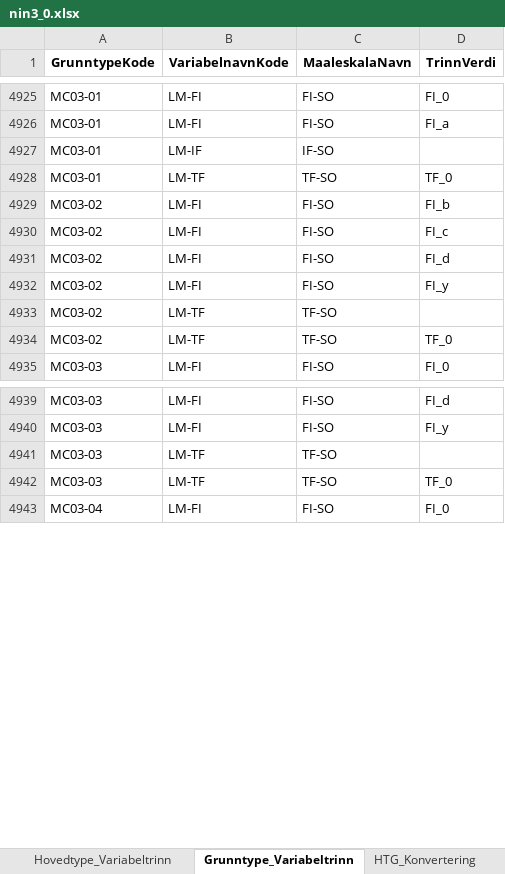
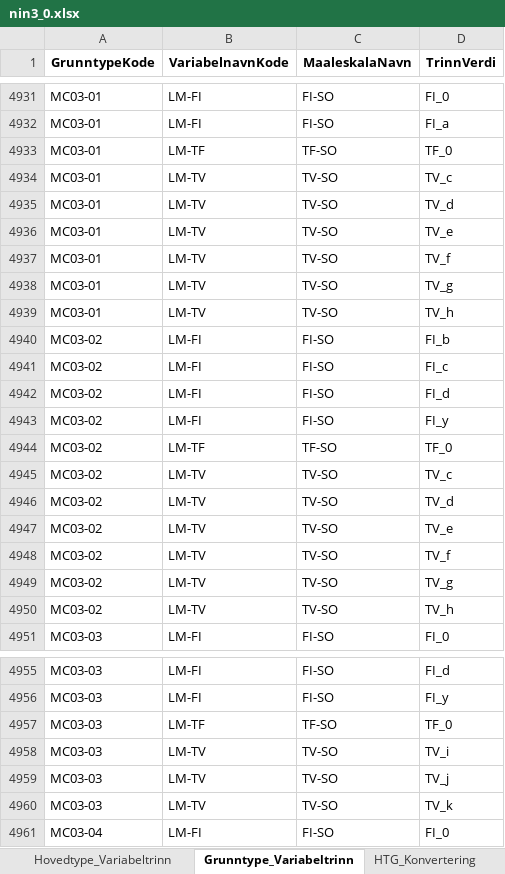
Before and after one commit to Artsdatabanken/nin-kode-api, an Excel workbook: NinKode.WebApi/report_data/nin3_0.xlsx, sheet Grunntype_Variabeltrinn, drawn as a sheet; only a part is shown, gaps mark what is left out; values as stored, in another font and other column widths than the file's, no borders; removed rows and columns are numbered as before the commit, all else as after; the diff covers the shown part only; the diff names each change by its address in the sheet, - before the commit and + after, or states it on an @@ line.

Commit message:
#64: notasjonsfeil i grunntype-trinn, 20 ekstra gt-trinn

```diff
--- a/NinKode.WebApi/report_data/nin3_0.xlsx (sheet Grunntype_Variabeltrinn)
+++ b/NinKode.WebApi/report_data/nin3_0.xlsx (sheet Grunntype_Variabeltrinn)
-row 4927: MC03-01 | LM-IF | IF-SO
+row 4934: MC03-01 | LM-TV | TV-SO | TV_c
+row 4935: MC03-01 | LM-TV | TV-SO | TV_d
+row 4936: MC03-01 | LM-TV | TV-SO | TV_e
+row 4937: MC03-01 | LM-TV | TV-SO | TV_f
+row 4938: MC03-01 | LM-TV | TV-SO | TV_g
+row 4939: MC03-01 | LM-TV | TV-SO | TV_h
-row 4933: MC03-02 | LM-TF | TF-SO
+row 4945: MC03-02 | LM-TV | TV-SO | TV_c
+row 4946: MC03-02 | LM-TV | TV-SO | TV_d
+row 4947: MC03-02 | LM-TV | TV-SO | TV_e
+row 4948: MC03-02 | LM-TV | TV-SO | TV_f
+row 4949: MC03-02 | LM-TV | TV-SO | TV_g
+row 4950: MC03-02 | LM-TV | TV-SO | TV_h
-row 4941: MC03-03 | LM-TF | TF-SO
+row 4958: MC03-03 | LM-TV | TV-SO | TV_i
+row 4959: MC03-03 | LM-TV | TV-SO | TV_j
+row 4960: MC03-03 | LM-TV | TV-SO | TV_k
```
Also changed, not shown: 14 added rows and 6 removed rows elsewhere in this sheet, sheet db_info, 4 other files.
